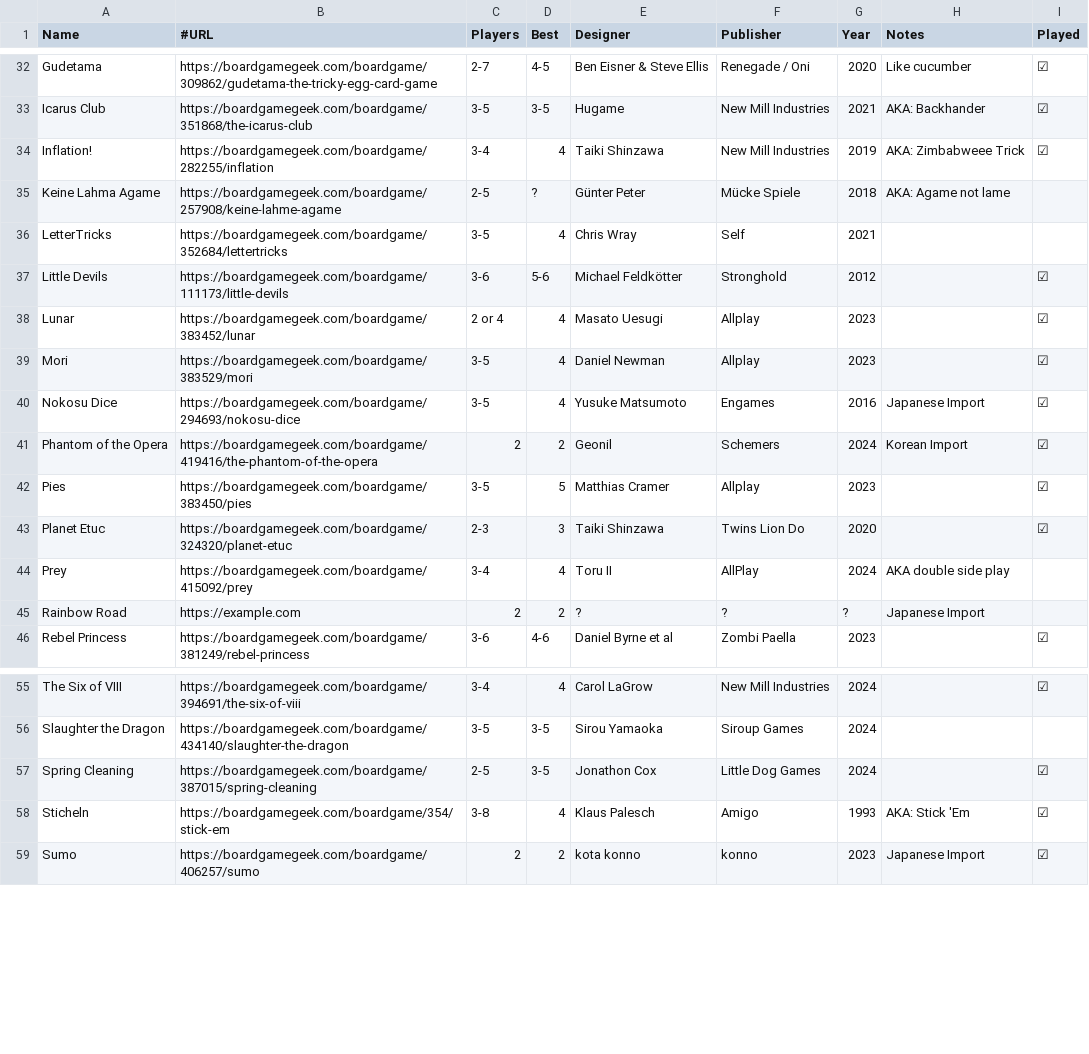
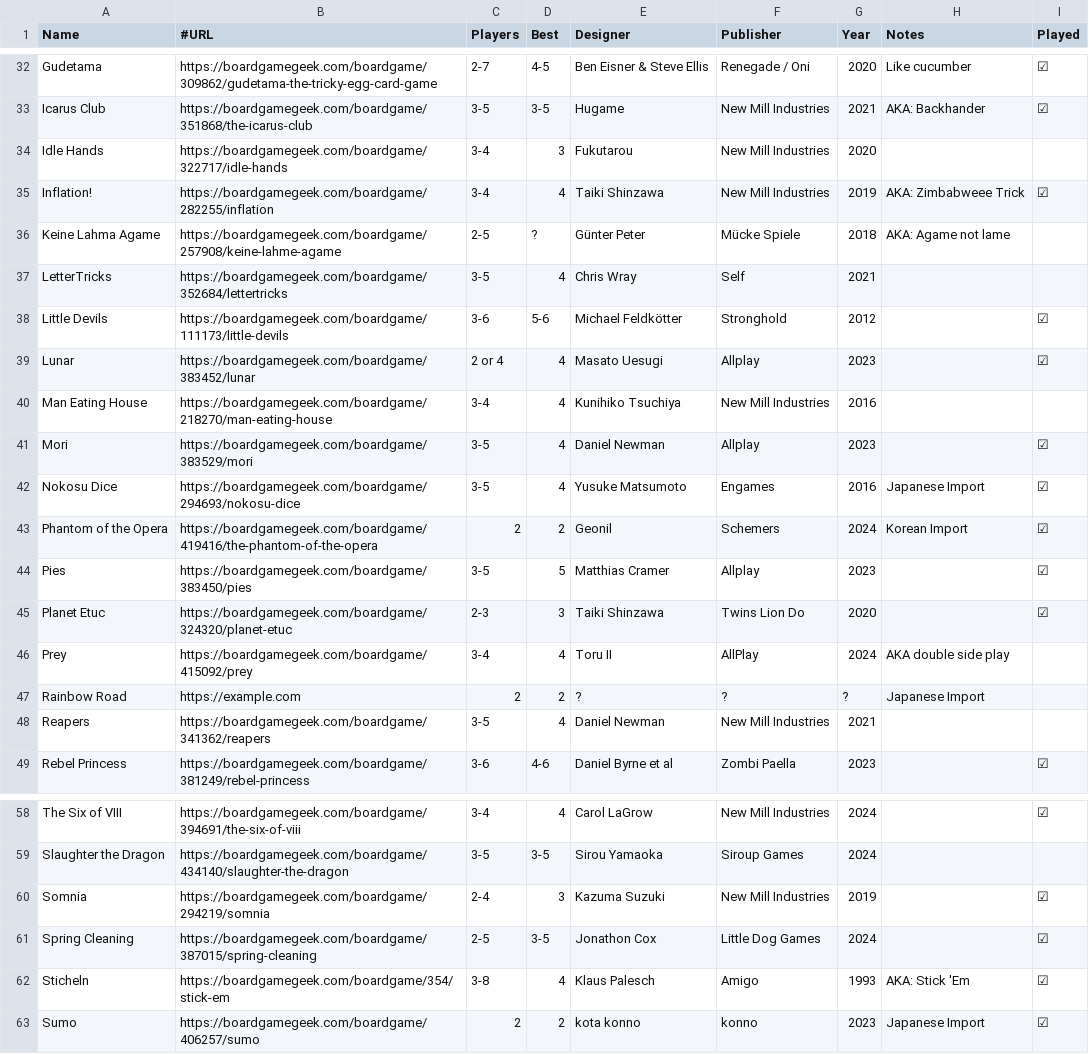
Before and after one commit to veganjay/veganjay.github.io, a CSV file: trick-taking-collection/trick-taking-collection.csv, drawn as a sheet; only a part is shown, gaps mark what is left out.

Commit message:
Add Idle Hands, Man Eating House, Reapers, Somnia

```diff
--- a/trick-taking-collection/trick-taking-collection.csv
+++ b/trick-taking-collection/trick-taking-collection.csv
@@ -33,2 +33,3 @@ Gudetama,https://boardgamegeek.com/boardgame/309862/gudetama-the-tricky-egg-card
 Icarus Club,https://boardgamegeek.com/boardgame/351868/the-icarus-club,3-5,3-5,Hugame,New Mill Industries,2021,AKA: Backhander,☑
+Idle Hands,https://boardgamegeek.com/boardgame/322717/idle-hands,3-4,3,Fukutarou,New Mill Industries,2020,,
 Inflation!,https://boardgamegeek.com/boardgame/282255/inflation,3-4,4,Taiki Shinzawa,New Mill Industries,2019,AKA: Zimbabweee Trick,☑
@@ -38,2 +39,3 @@ Little Devils,https://boardgamegeek.com/boardgame/111173/little-devils,3-6,5-6,M
 Lunar,https://boardgamegeek.com/boardgame/383452/lunar,2 or 4,4,Masato Uesugi,Allplay,2023,,☑
+Man Eating House,https://boardgamegeek.com/boardgame/218270/man-eating-house,3-4,4,Kunihiko Tsuchiya,New Mill Industries,2016,,
 Mori,https://boardgamegeek.com/boardgame/383529/mori,3-5,4,Daniel Newman,Allplay,2023,,☑
@@ -45,2 +47,3 @@ Prey,https://boardgamegeek.com/boardgame/415092/prey,3-4,4,Toru II,AllPlay,2024,
 Rainbow Road,https://example.com,2,2,?,?,?,Japanese Import,
+Reapers,https://boardgamegeek.com/boardgame/341362/reapers,3-5,4,Daniel Newman,New Mill Industries,2021,,
 Rebel Princess,https://boardgamegeek.com/boardgame/381249/rebel-princess,3-6,4-6,Daniel Byrne et al, Zombi Paella,2023,,☑
@@ -56,2 +59,3 @@ The Six of VIII,https://boardgamegeek.com/boardgame/394691/the-six-of-viii,3-4,4
 Slaughter the Dragon,https://boardgamegeek.com/boardgame/434140/slaughter-the-dragon,3-5,3-5,Sirou Yamaoka,Siroup Games,2024,,
+Somnia,https://boardgamegeek.com/boardgame/294219/somnia,2-4,3,Kazuma Suzuki,New Mill Industries,2019,,☑
 Spring Cleaning,https://boardgamegeek.com/boardgame/387015/spring-cleaning,2-5,3-5,Jonathon Cox,Little Dog Games,2024,,☑
```
